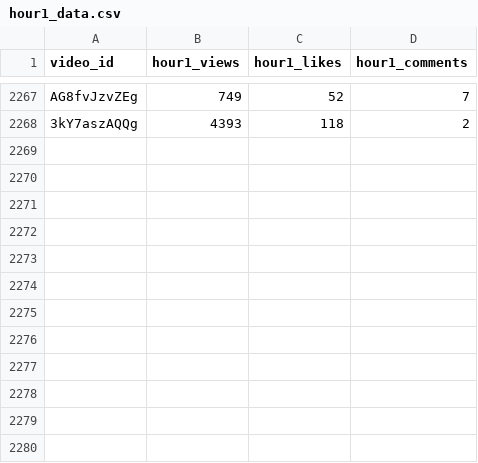
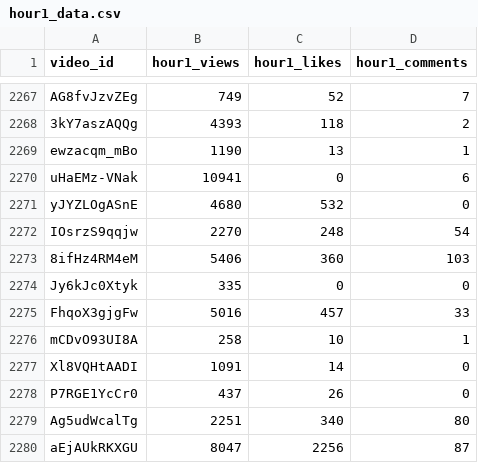
Before and after one commit to jaskiratkalra26/Youtube-Data-Extraction-Pipeline, a CSV file: hour1_data.csv, drawn as a sheet; only a part is shown, gaps mark what is left out.

```diff
--- a/hour1_data.csv
+++ b/hour1_data.csv
@@ -2268 +2268,13 @@ AG8fvJzvZEg,749,52,7
 3kY7aszAQQg,4393,118,2
+ewzacqm_mBo,1190,13,1
+uHaEMz-VNak,10941,0,6
+yJYZLOgASnE,4680,532,0
+IOsrzS9qqjw,2270,248,54
+8ifHz4RM4eM,5406,360,103
+Jy6kJc0Xtyk,335,0,0
+FhqoX3gjgFw,5016,457,33
+mCDvO93UI8A,258,10,1
+Xl8VQHtAADI,1091,14,0
+P7RGE1YcCr0,437,26,0
+Ag5udWcalTg,2251,340,80
+aEjAUkRKXGU,8047,2256,87
```
Also changed, not shown: pending_videos.csv, static_data.csv.
